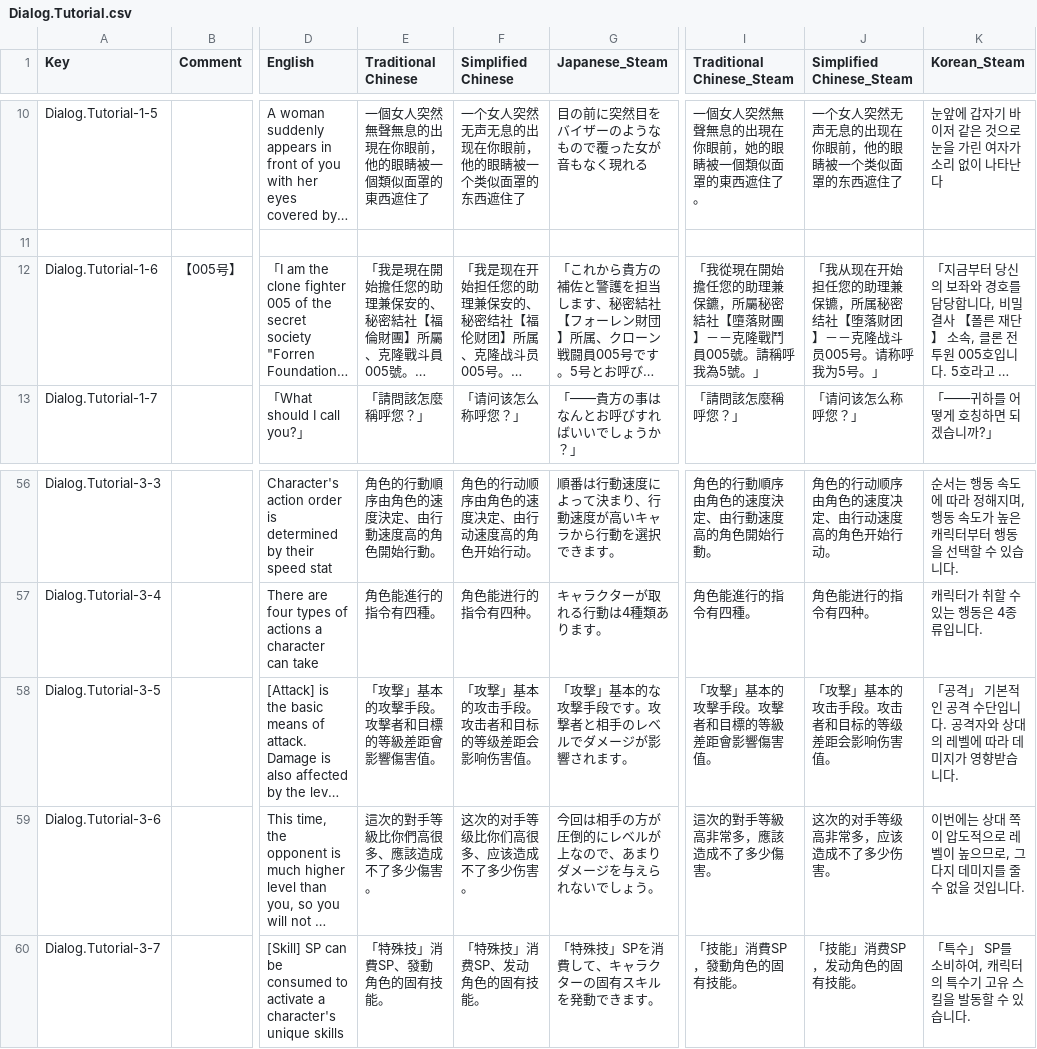
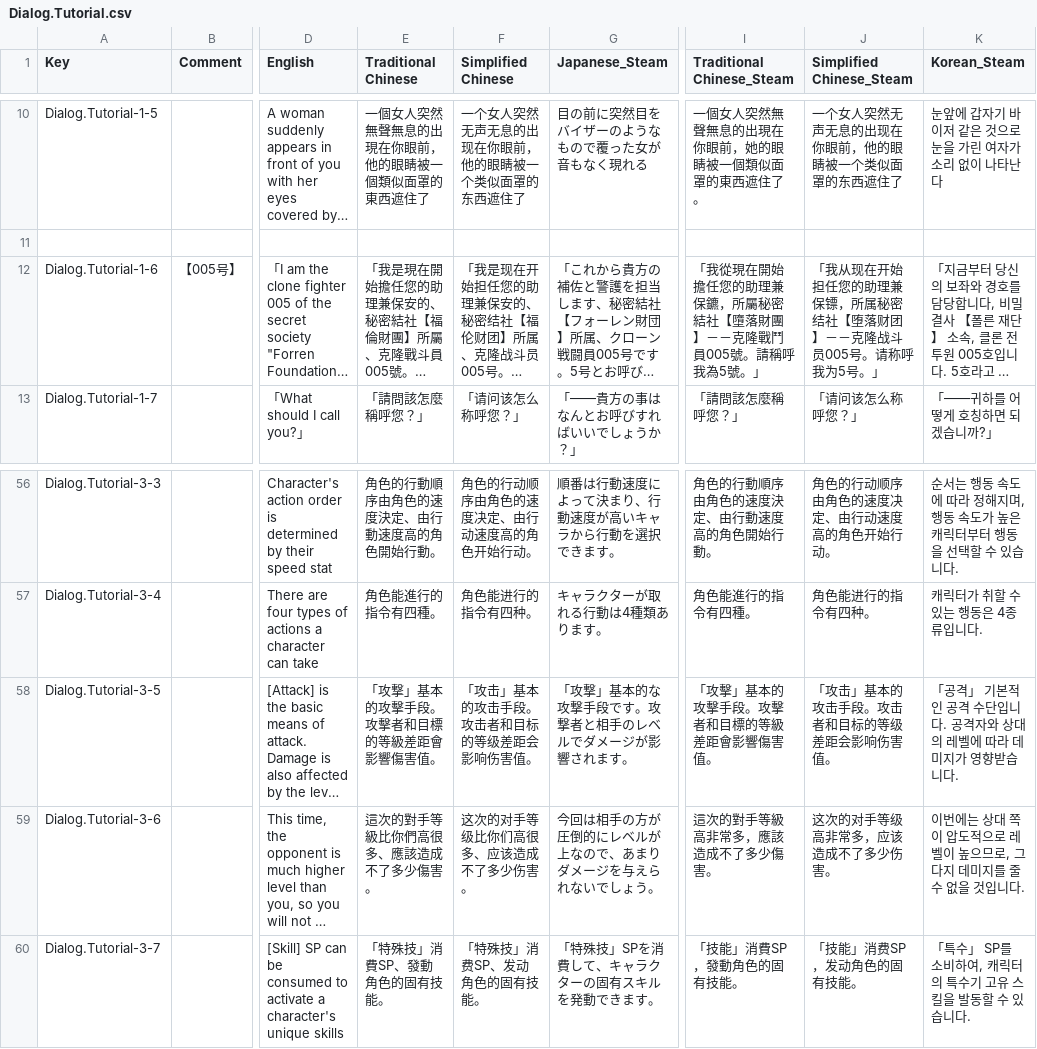
Before and after one commit to maryphun/MagicalHeroines, a CSV file: Assets/Resources/LocalizationSheet/Dialog.Tutorial.csv, drawn as a sheet; only a part is shown, gaps mark what is left out; long unchanged cells end in …; the diff names each change by its address in the sheet, - before the commit and + after, or states it on an @@ line.

```diff
--- a/Assets/Resources/LocalizationSheet/Dialog.Tutorial.csv
+++ b/Assets/Resources/LocalizationSheet/Dialog.Tutorial.csv
-J12 (Simplified Chinese_Steam): …助理兼保镳，所属秘…
+J12 (Simplified Chinese_Steam): …助理兼保镖，所属秘…
-F58 (Simplified Chinese): 「攻撃」基本的攻击手段。攻击者和目标的等级差距会影响伤害值。
+F58 (Simplified Chinese): 「攻击」基本的攻击手段。攻击者和目标的等级差距会影响伤害值。
-J58 (Simplified Chinese_Steam): 「攻撃」基本的攻击手段。攻击者和目标的等级差距会影响伤害值。
+J58 (Simplified Chinese_Steam): 「攻击」基本的攻击手段。攻击者和目标的等级差距会影响伤害值。
```
Also changed, not shown: Assets/Resources/LocalizationSheet/Dialog.Chapter1.csv, Assets/Resources/LocalizationSheet/System.csv.
